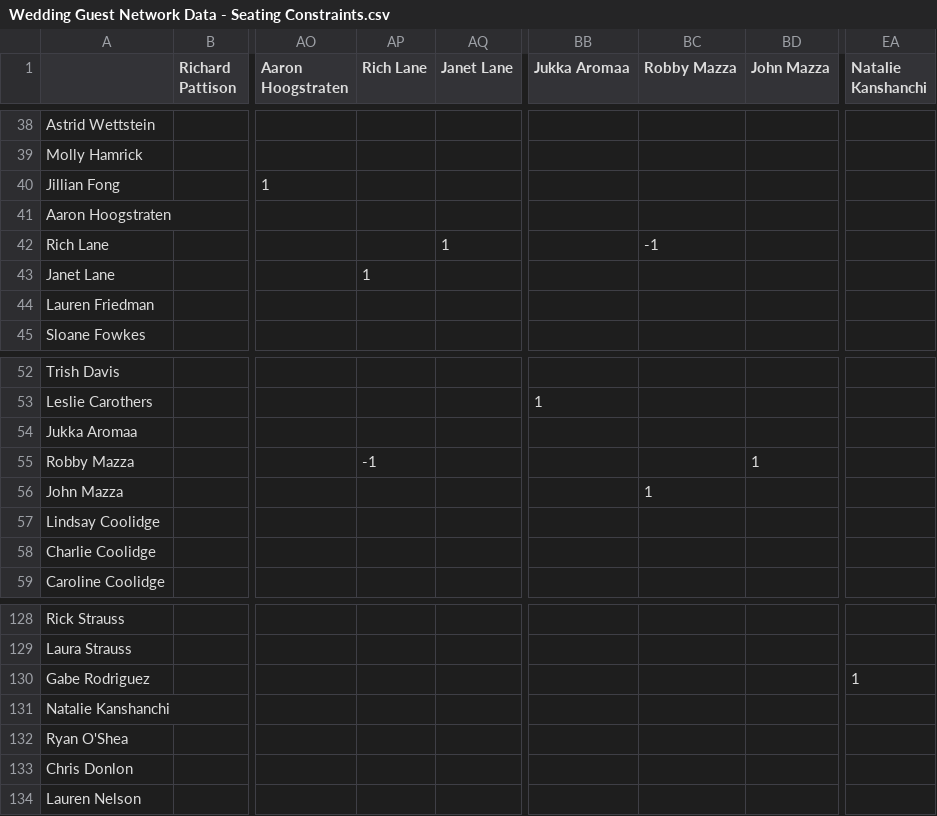
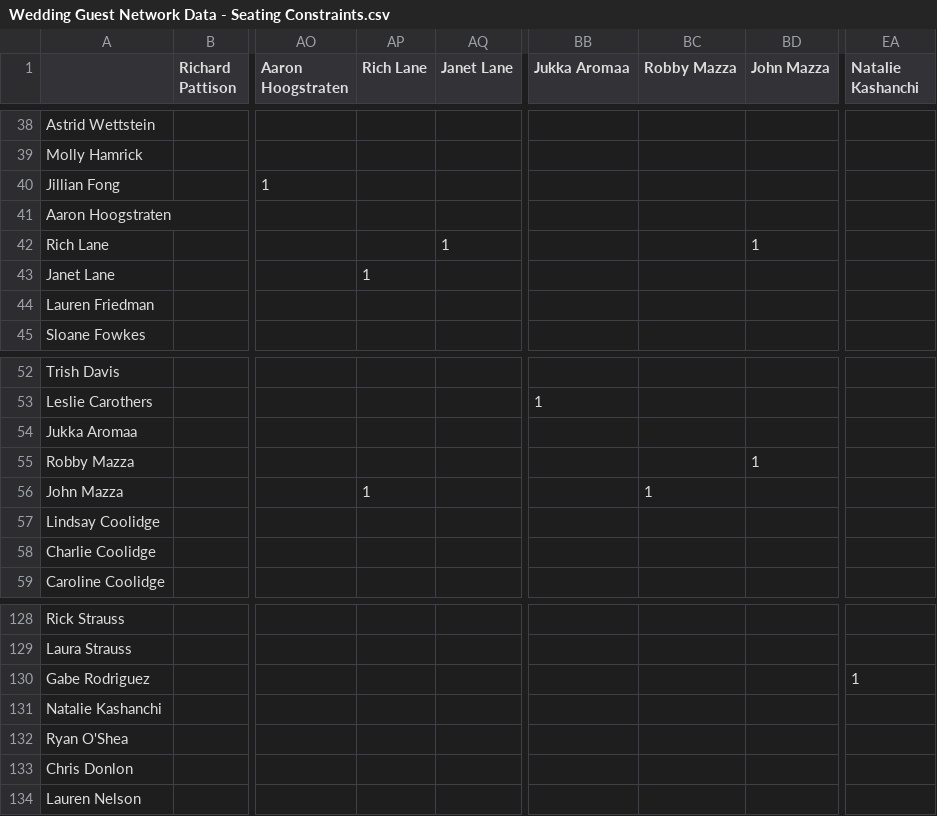
Before and after one commit to firstprinciples/wedding_prep, a CSV file: apeelx_wedding_prep/data/raw/Wedding Guest Network Data - Seating Constraints.csv, drawn as a sheet; only a part is shown, gaps mark what is left out; the diff names each change by its address in the sheet, - before the commit and + after, or states it on an @@ line.

```diff
--- a/apeelx_wedding_prep/data/raw/Wedding Guest Network Data - Seating Constraints.csv
+++ b/apeelx_wedding_prep/data/raw/Wedding Guest Network Data - Seating Constraints.csv
-EA1: Natalie Kanshanchi
+EA1: Natalie Kashanchi
-BC42 (Robby Mazza): -1
+BC42 (Robby Mazza): (empty)
-BD42 (John Mazza): (empty)
+BD42 (John Mazza): 1
-AP55 (Rich Lane): -1
+AP55 (Rich Lane): (empty)
-AP56 (Rich Lane): (empty)
+AP56 (Rich Lane): 1
-A131: Natalie Kanshanchi
+A131: Natalie Kashanchi
```
Also changed, not shown: apeelx_wedding_prep/data/raw/Wedding Guest Network Data - Connection Matrix.csv, 4 other files.
